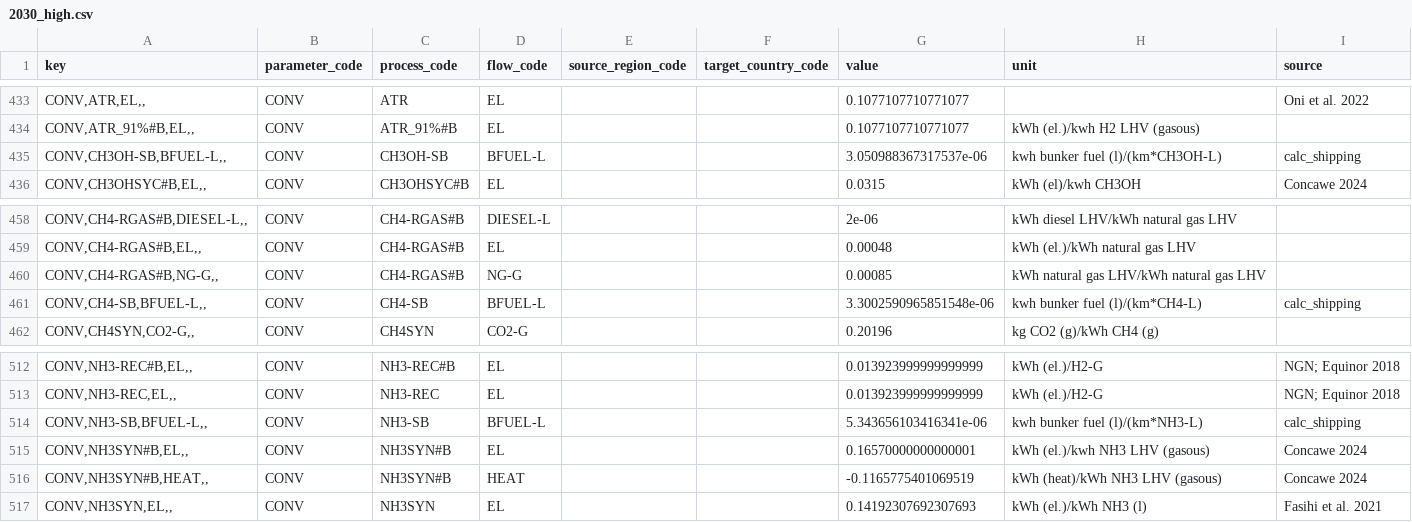
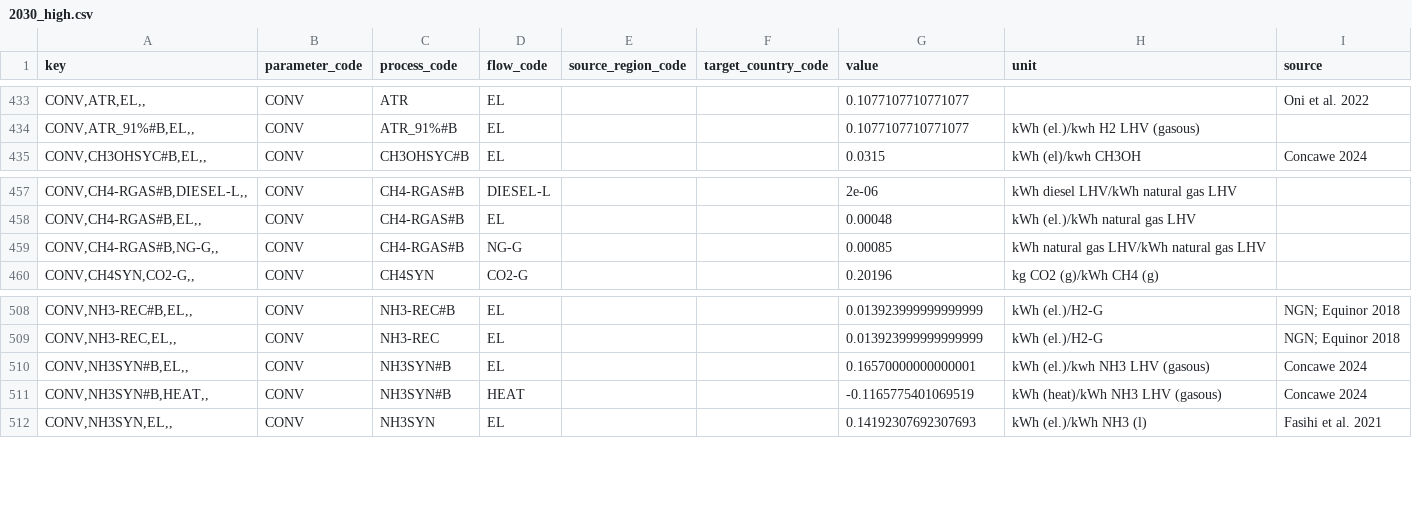
Before and after one commit to agoenergy/ptx-boa, a CSV file: ptxboa/data/2030_high.csv, drawn as a sheet; only a part is shown, gaps mark what is left out; the diff covers the shown part only.

Commit message:
data fix CONV => CONV-OT

```diff
--- a/ptxboa/data/2030_high.csv
+++ b/ptxboa/data/2030_high.csv
@@ -434,3 +434,2 @@ key,parameter_code,process_code,flow_code,source_region_code,target_country_code
 "CONV,ATR_91%#B,EL,,",CONV,ATR_91%#B,EL,,,0.1077107710771077,kWh (el.)/kwh H2 LHV (gasous),
-"CONV,CH3OH-SB,BFUEL-L,,",CONV,CH3OH-SB,BFUEL-L,,,3.050988367317537e-06,kwh bunker fuel (l)/(km*CH3OH-L),calc_shipping
 "CONV,CH3OHSYC#B,EL,,",CONV,CH3OHSYC#B,EL,,,0.0315,kWh (el)/kwh CH3OH,Concawe 2024
@@ -460,3 +459,2 @@ key,parameter_code,process_code,flow_code,source_region_code,target_country_code
 "CONV,CH4-RGAS#B,NG-G,,",CONV,CH4-RGAS#B,NG-G,,,0.00085,kWh natural gas LHV/kWh natural gas LHV,
-"CONV,CH4-SB,BFUEL-L,,",CONV,CH4-SB,BFUEL-L,,,3.3002590965851548e-06,kwh bunker fuel (l)/(km*CH4-L),calc_shipping
 "CONV,CH4SYN,CO2-G,,",CONV,CH4SYN,CO2-G,,,0.20196,kg CO2 (g)/kWh CH4 (g),
@@ -513,3 +509,2 @@ key,parameter_code,process_code,flow_code,source_region_code,target_country_code
 "CONV,NH3-REC,EL,,",CONV,NH3-REC,EL,,,0.013923999999999999,kWh (el.)/H2-G,NGN; Equinor 2018
-"CONV,NH3-SB,BFUEL-L,,",CONV,NH3-SB,BFUEL-L,,,5.343656103416341e-06,kwh bunker fuel (l)/(km*NH3-L),calc_shipping
 "CONV,NH3SYN#B,EL,,",CONV,NH3SYN#B,EL,,,0.16570000000000001,kWh (el.)/kwh NH3 LHV (gasous),Concawe 2024
```
Also changed, not shown: 6 added rows and 3 removed rows elsewhere in this file, ptxboa/data/2030_low.csv, ptxboa/data/2030_medium.csv, 3 other files.
